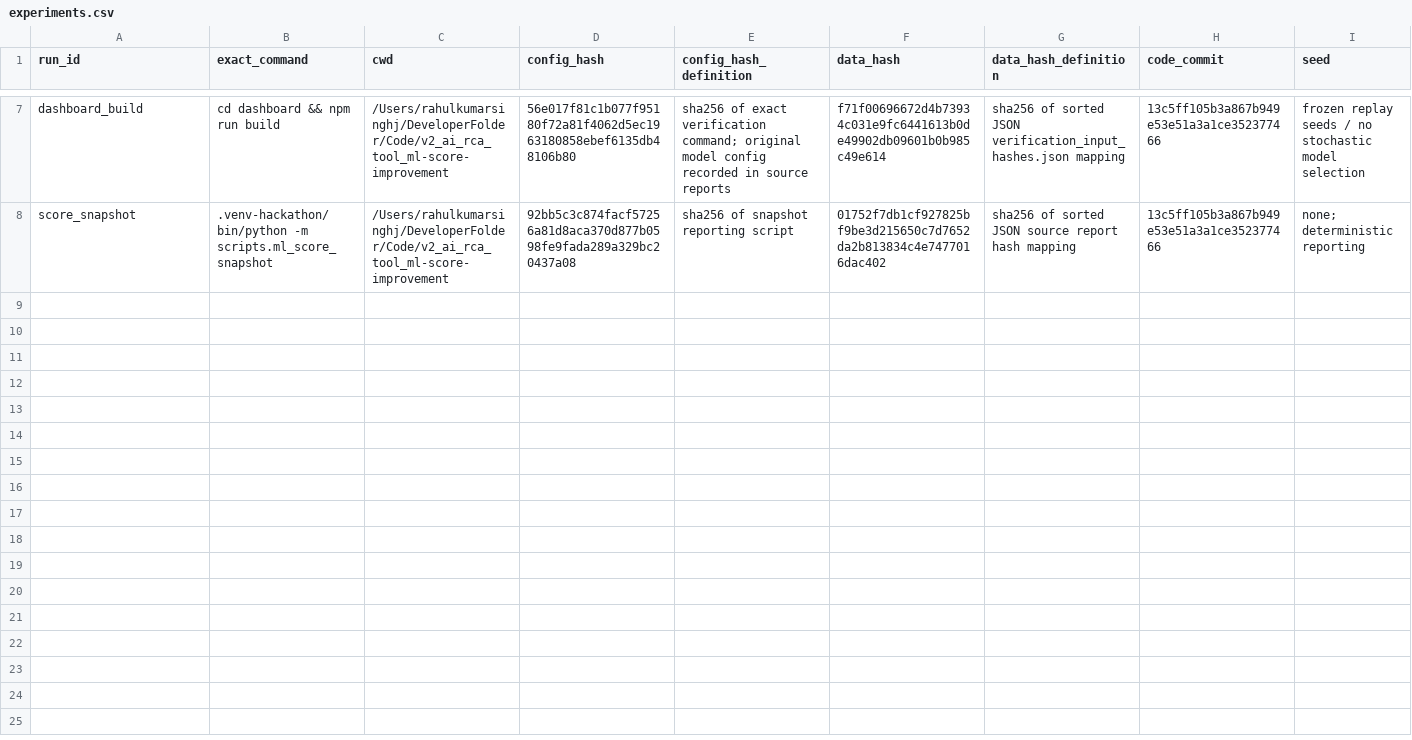
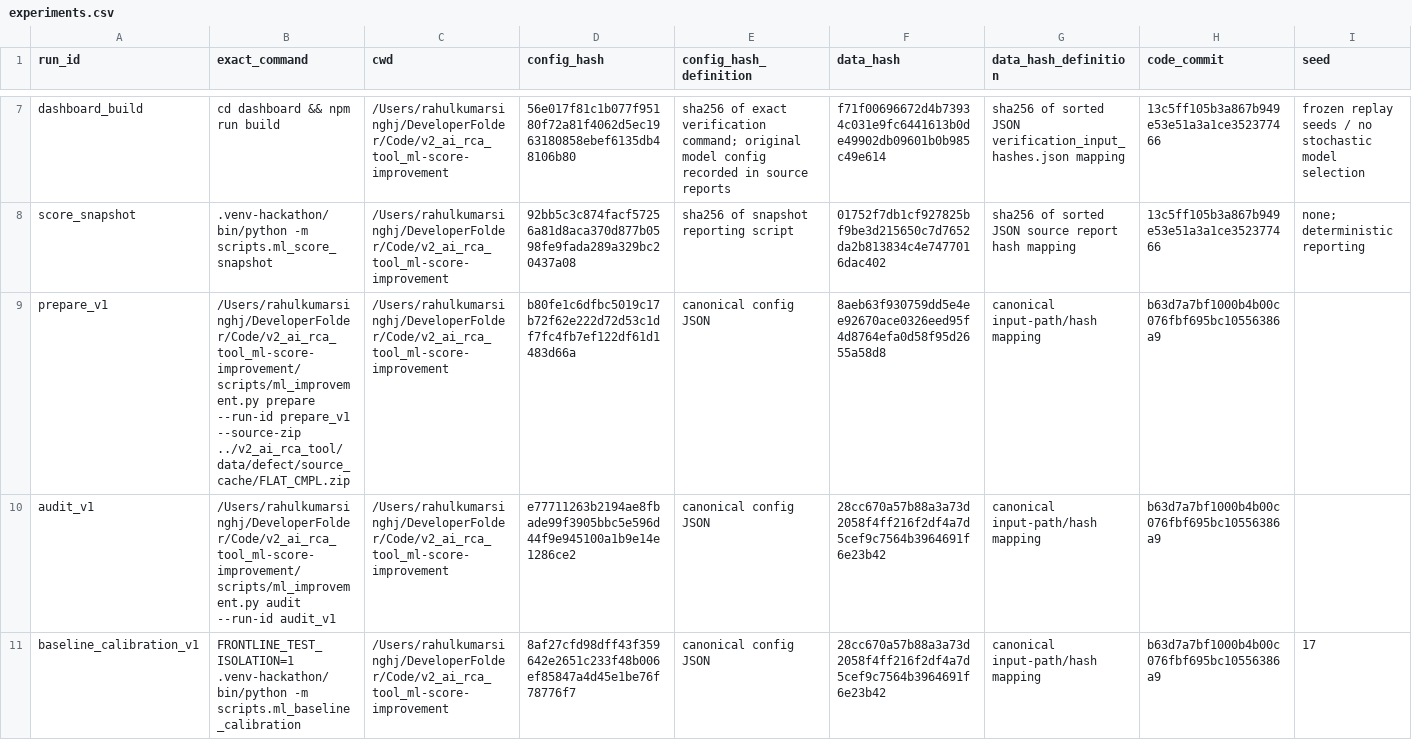
Before and after one commit to rahulx2001/TraceX, a CSV file: reports/improvement/experiments.csv, drawn as a sheet; only a part is shown, gaps mark what is left out; rows hold the shown columns only; the diff names each change by its address in the sheet, - before the commit and + after, or states it on an @@ line.

Commit message:
Add guarded ML research evaluation and source-verified evidence dashboard

```diff
--- a/reports/improvement/experiments.csv
+++ b/reports/improvement/experiments.csv
+row 9: prepare_v1 | /Users/rahulkumarsinghj/DeveloperFolder/Code/v2_ai_rca_tool_ml-score-improvement/scripts/ml_improvement.py prepare --run-id prepare_v1 --source-zip ../v2_ai_rca_tool/data/defect/source_cache/FLAT_CMPL.zip | /Users/rahulkumarsinghj/DeveloperFolder/Code/v2_ai_rca_tool_ml-score-improvement | b80fe1c6dfbc5019c17b72f62e222d72d53c1df7fc4fb7ef122df61d1483d66a | canonical config JSON | 8aeb63f930759dd5e4ee92670ace0326eed95f4d8764efa0d58f95d2655a58d8 | canonical input-path/hash mapping | b63d7a7bf1000b4b00c076fbf695bc10556386a9
+row 10: audit_v1 | /Users/rahulkumarsinghj/DeveloperFolder/Code/v2_ai_rca_tool_ml-score-improvement/scripts/ml_improvement.py audit --run-id audit_v1 | /Users/rahulkumarsinghj/DeveloperFolder/Code/v2_ai_rca_tool_ml-score-improvement | e77711263b2194ae8fbade99f3905bbc5e596d44f9e945100a1b9e14e1286ce2 | canonical config JSON | 28cc670a57b88a3a73d2058f4ff216f2df4a7d5cef9c7564b3964691f6e23b42 | canonical input-path/hash mapping | b63d7a7bf1000b4b00c076fbf695bc10556386a9
+row 11: baseline_calibration_v1 | FRONTLINE_TEST_ISOLATION=1 .venv-hackathon/bin/python -m scripts.ml_baseline_calibration | /Users/rahulkumarsinghj/DeveloperFolder/Code/v2_ai_rca_tool_ml-score-improvement | 8af27cfd98dff43f359642e2651c233f48b006ef85847a4d45e1be76f78776f7 | canonical config JSON | 28cc670a57b88a3a73d2058f4ff216f2df4a7d5cef9c7564b3964691f6e23b42 | canonical input-path/hash mapping | b63d7a7bf1000b4b00c076fbf695bc10556386a9 | 17
```
Also changed, not shown: 59 other files.
